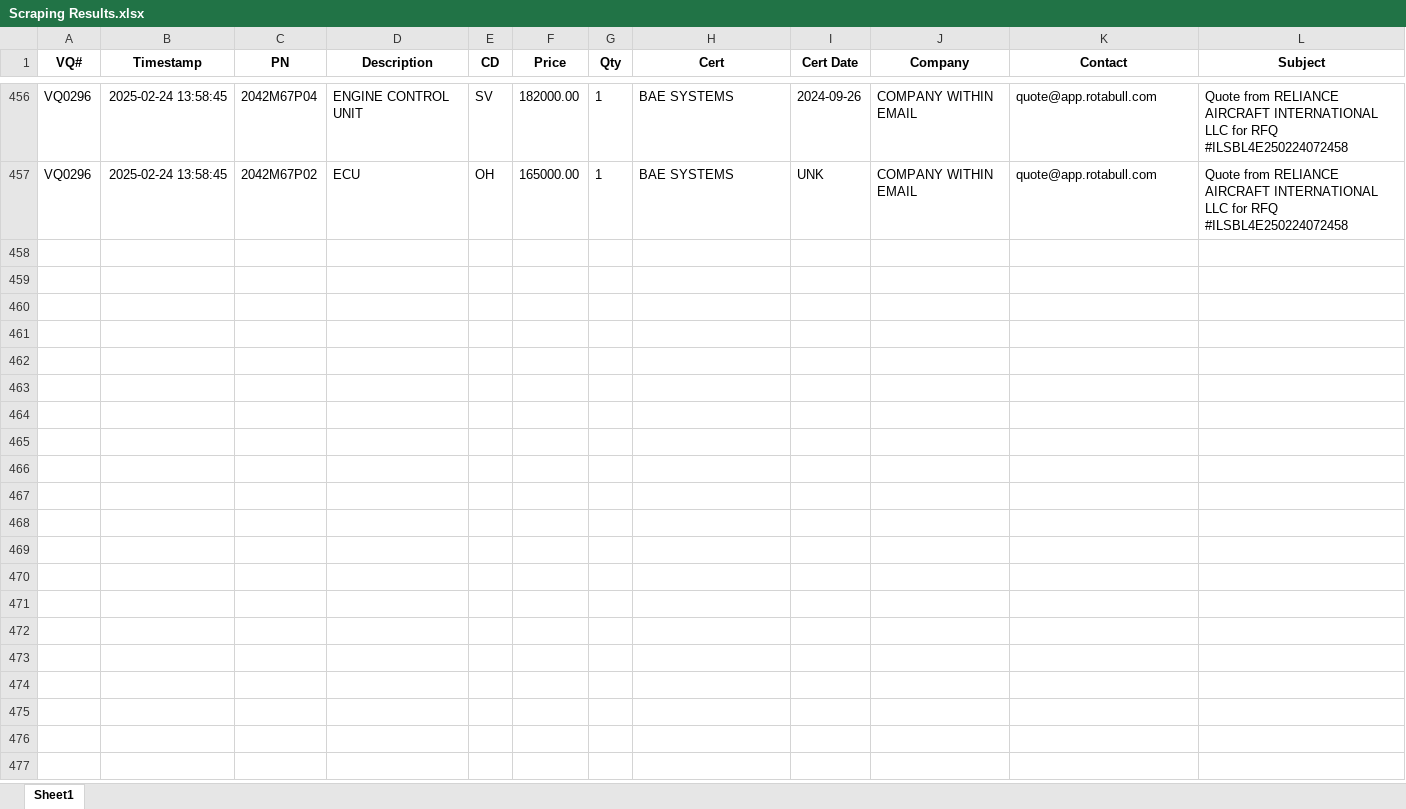
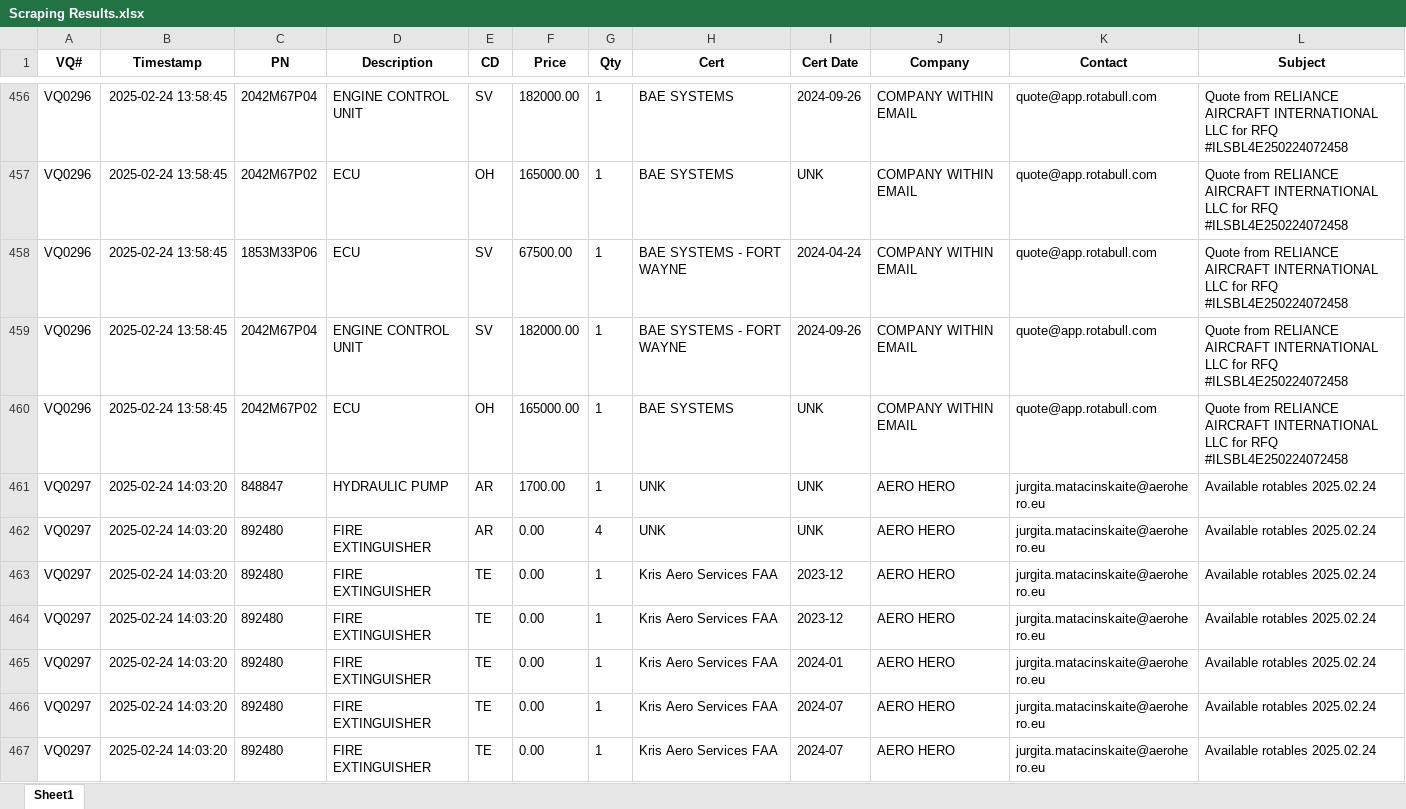
Before and after one commit to tadas-ajsupport/AJS-Tool, an Excel workbook: Scraping Results.xlsx, sheet Sheet1, drawn as a sheet; only a part is shown, gaps mark what is left out; values as stored, in another font and other column widths than the file's, no borders; the diff covers the shown part only; the diff names each change by its address in the sheet, - before the commit and + after, or states it on an @@ line.

Commit message:
Updated Excel file with new rows

```diff
--- a/Scraping Results.xlsx (sheet Sheet1)
+++ b/Scraping Results.xlsx (sheet Sheet1)
+row 458: VQ0296 | 2025-02-24 13:58:45 | 1853M33P06 | ECU | SV | 67500.00 | 1 | BAE SYSTEMS - FORT WAYNE | 2024-04-24 | COMPANY WITHIN EMAIL | quote@app.rotabull.com | Quote from RELIANCE AIRCRAFT INTERNATIONAL LLC for RFQ #ILSBL4E250224072458
+row 459: VQ0296 | 2025-02-24 13:58:45 | 2042M67P04 | ENGINE CONTROL UNIT | SV | 182000.00 | 1 | BAE SYSTEMS - FORT WAYNE | 2024-09-26 | COMPANY WITHIN EMAIL | quote@app.rotabull.com | Quote from RELIANCE AIRCRAFT INTERNATIONAL LLC for RFQ #ILSBL4E250224072458
+row 460: VQ0296 | 2025-02-24 13:58:45 | 2042M67P02 | ECU | OH | 165000.00 | 1 | BAE SYSTEMS | UNK | COMPANY WITHIN EMAIL | quote@app.rotabull.com | Quote from RELIANCE AIRCRAFT INTERNATIONAL LLC for RFQ #ILSBL4E250224072458
+row 461: VQ0297 | 2025-02-24 14:03:20 | 848847 | HYDRAULIC PUMP | AR | 1700.00 | 1 | UNK | UNK | AERO HERO | jurgita.matacinskaite@aerohero.eu | Available rotables 2025.02.24
+row 462: VQ0297 | 2025-02-24 14:03:20 | 892480 | FIRE EXTINGUISHER | AR | 0.00 | 4 | UNK | UNK | AERO HERO | jurgita.matacinskaite@aerohero.eu | Available rotables 2025.02.24
+row 463: VQ0297 | 2025-02-24 14:03:20 | 892480 | FIRE EXTINGUISHER | TE | 0.00 | 1 | Kris Aero Services FAA | 2023-12 | AERO HERO | jurgita.matacinskaite@aerohero.eu | Available rotables 2025.02.24
+row 464: VQ0297 | 2025-02-24 14:03:20 | 892480 | FIRE EXTINGUISHER | TE | 0.00 | 1 | Kris Aero Services FAA | 2023-12 | AERO HERO | jurgita.matacinskaite@aerohero.eu | Available rotables 2025.02.24
+row 465: VQ0297 | 2025-02-24 14:03:20 | 892480 | FIRE EXTINGUISHER | TE | 0.00 | 1 | Kris Aero Services FAA | 2024-01 | AERO HERO | jurgita.matacinskaite@aerohero.eu | Available rotables 2025.02.24
+row 466: VQ0297 | 2025-02-24 14:03:20 | 892480 | FIRE EXTINGUISHER | TE | 0.00 | 1 | Kris Aero Services FAA | 2024-07 | AERO HERO | jurgita.matacinskaite@aerohero.eu | Available rotables 2025.02.24
+row 467: VQ0297 | 2025-02-24 14:03:20 | 892480 | FIRE EXTINGUISHER | TE | 0.00 | 1 | Kris Aero Services FAA | 2024-07 | AERO HERO | jurgita.matacinskaite@aerohero.eu | Available rotables 2025.02.24
```
Also changed, not shown: 50 added rows elsewhere in this sheet.
